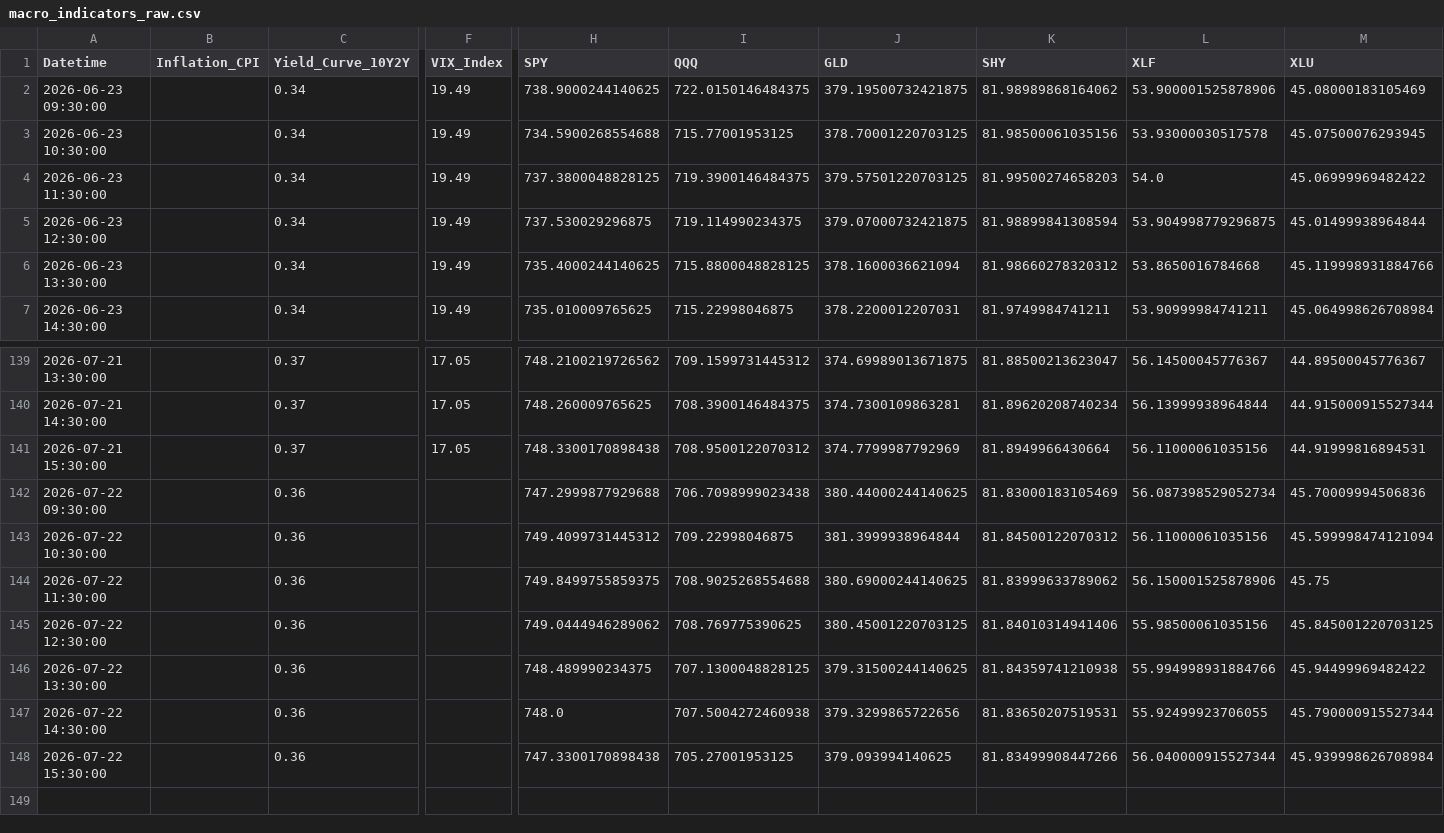
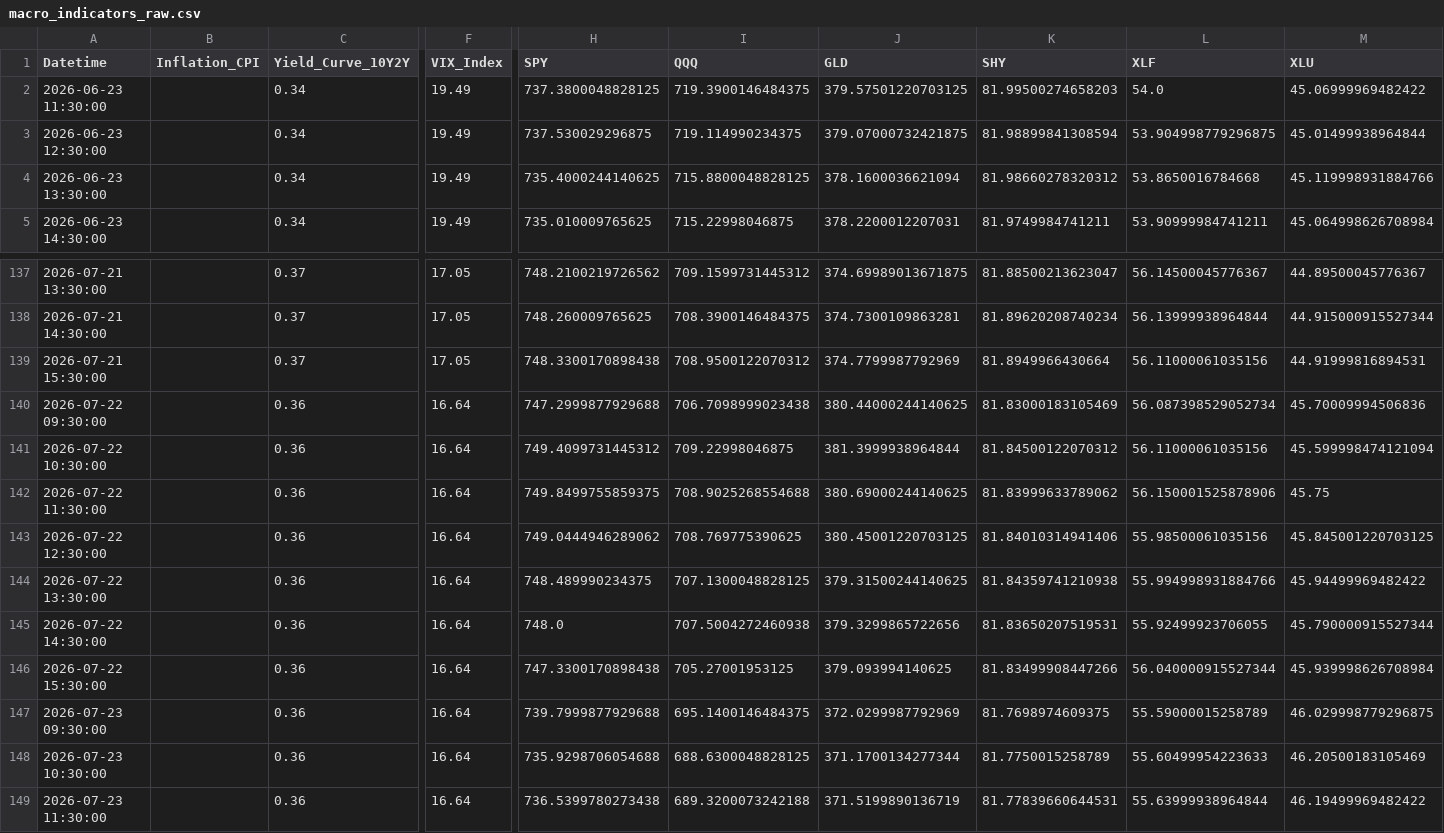
Before and after one commit to Abigail6on/MacroSentinel, a CSV file: data/raw/macro_indicators_raw.csv, drawn as a sheet; only a part is shown, gaps mark what is left out; removed rows and columns are numbered as before the commit, all else as after; rows hold the shown columns only; the diff names each change by its address in the sheet, - before the commit and + after, or states it on an @@ line.

```diff
--- a/data/raw/macro_indicators_raw.csv
+++ b/data/raw/macro_indicators_raw.csv
-row 2: 2026-06-23 09:30:00 |  | 0.34 | 19.49 | 738.9000244140625 | 722.0150146484375 | 379.19500732421875 | 81.98989868164062 | 53.900001525878906 | 45.08000183105469
-row 3: 2026-06-23 10:30:00 |  | 0.34 | 19.49 | 734.5900268554688 | 715.77001953125 | 378.70001220703125 | 81.98500061035156 | 53.93000030517578 | 45.07500076293945
-F140:F146 (VIX_Index): (empty)
+F140:F146 (VIX_Index): 16.64
+row 147: 2026-07-23 09:30:00 |  | 0.36 | 16.64 | 739.7999877929688 | 695.1400146484375 | 372.0299987792969 | 81.7698974609375 | 55.59000015258789 | 46.029998779296875
+row 148: 2026-07-23 10:30:00 |  | 0.36 | 16.64 | 735.9298706054688 | 688.6300048828125 | 371.1700134277344 | 81.7750015258789 | 55.60499954223633 | 46.20500183105469
+row 149: 2026-07-23 11:30:00 |  | 0.36 | 16.64 | 736.5399780273438 | 689.3200073242188 | 371.5199890136719 | 81.77839660644531 | 55.63999938964844 | 46.19499969482422
```
Also changed, not shown: data/processed/backtest_results.csv, data/processed/live_prices.csv, 7 other files.
